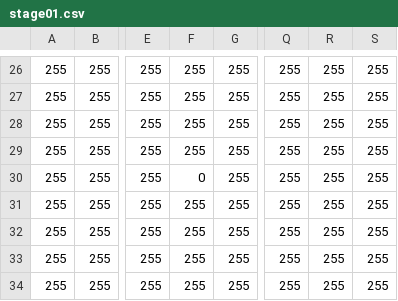
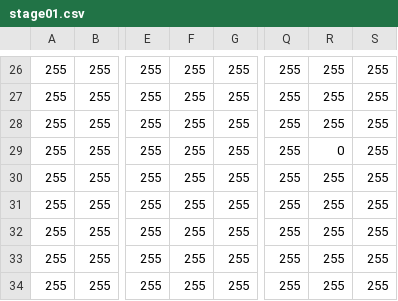
Before and after one commit to Mitsuhide040912/Escape-From-The-Ghost, a CSV file: Assets/stage01.csv, drawn as a sheet; only a part is shown, gaps mark what is left out; the diff names each change by its address in the sheet, - before the commit and + after, or states it on an @@ line.

```diff
--- a/Assets/stage01.csv
+++ b/Assets/stage01.csv
-R29: 255
+R29: 0
-F30: 0
+F30: 255
```
Also changed, not shown: 5 other files.
